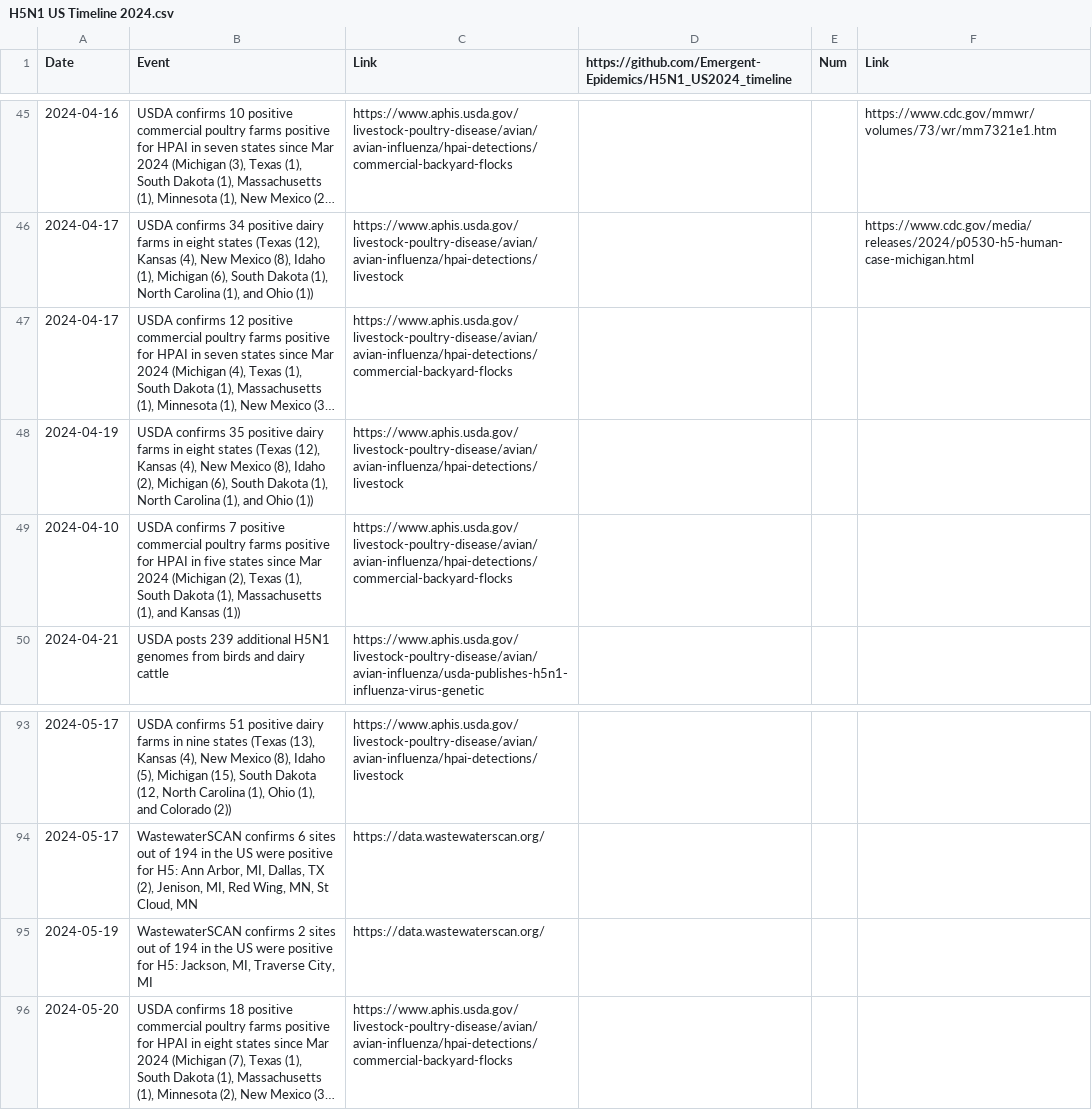
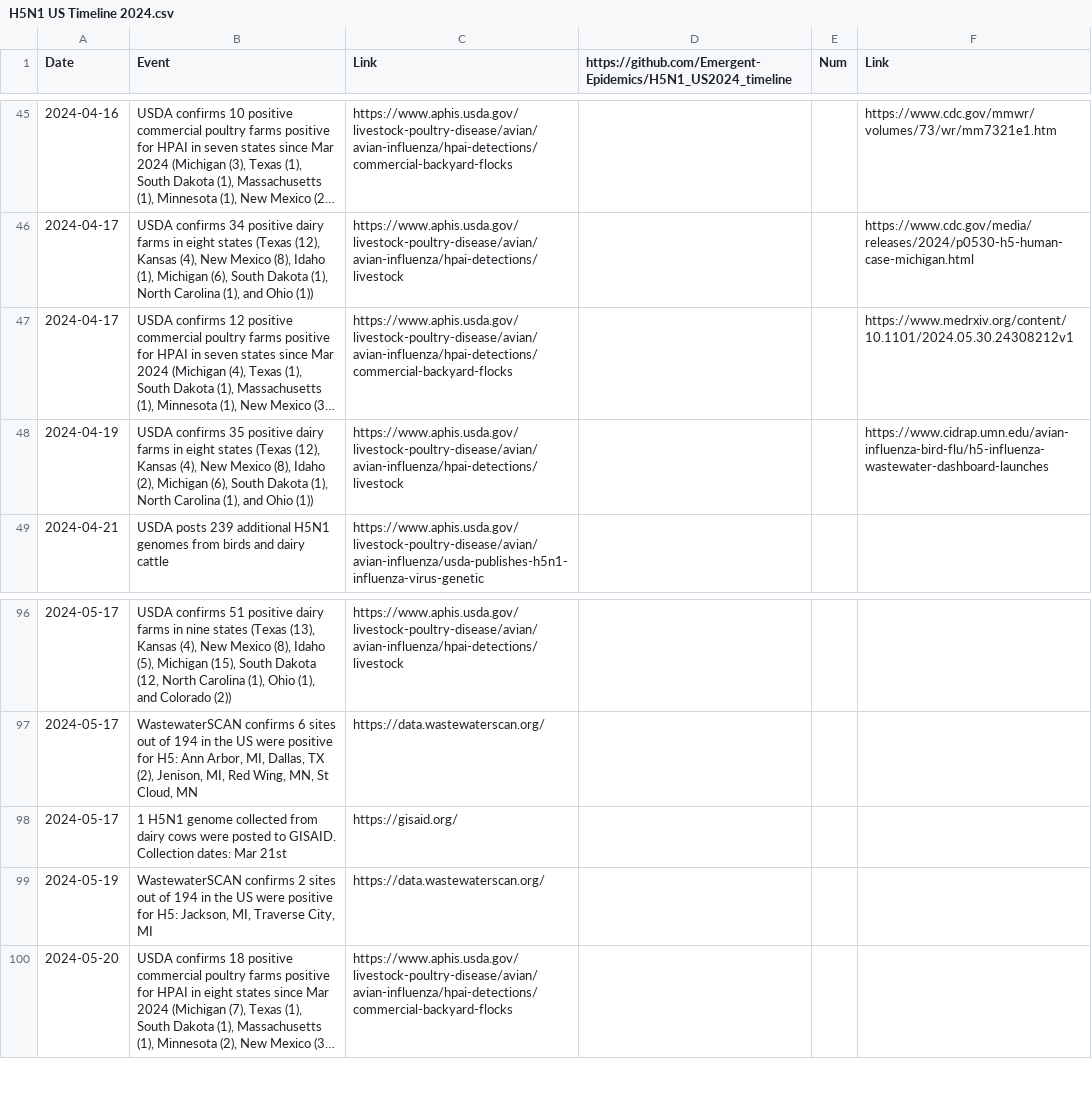
Before and after one commit to Emergent-Epidemics/H5N1_US2024_timeline, a CSV file: Timeline Data/H5N1 US Timeline 2024.csv, drawn as a sheet; only a part is shown, gaps mark what is left out; long unchanged cells end in …; removed rows and columns are numbered as before the commit, all else as after; the diff covers the shown part only; the diff names each change by its address in the sheet, - before the commit and + after, or states it on an @@ line.

Commit message:
adding dairy cow data from GISAID through May 31st

```diff
--- a/Timeline Data/H5N1 US Timeline 2024.csv
+++ b/Timeline Data/H5N1 US Timeline 2024.csv
-F47 (Link): (empty)
+F47 (Link): https://www.medrxiv.org/content/10.1101/2024.05.30.24308212v1
-F48 (Link): (empty)
+F48 (Link): https://www.cidrap.umn.edu/avian-influenza-bird-flu/h5-influenza-wastewater-dashboard-launches
-row 49: 2024-04-10 | USDA confirms 7 positive commercial poultry farms positive for HPAI in five states since Mar 2024 (Michigan (2), Texas (1), South Dakota (1), Massachusetts (1), and Kansas (1)) | https://www.aphis.usda.gov/livestock-poultry-disease/avian/avian-influenza/hpai-detections/commercial-backyard-flocks
+row 98: 2024-05-17 | 1 H5N1 genome collected from dairy cows were posted to GISAID. Collection dates: Mar 21st | https://gisaid.org/
```
Also changed, not shown: 10 added rows elsewhere in this file.
